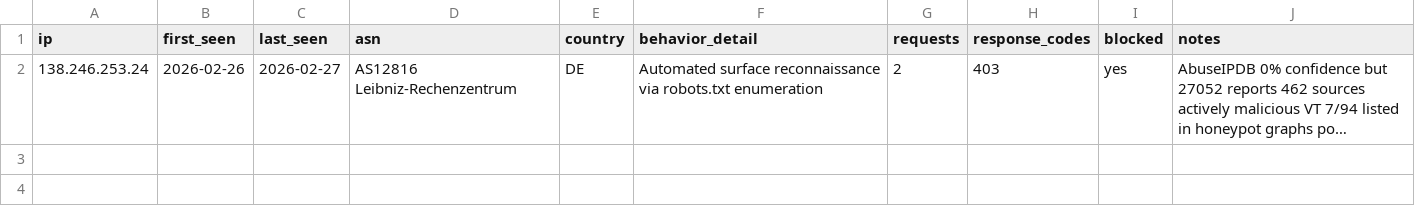
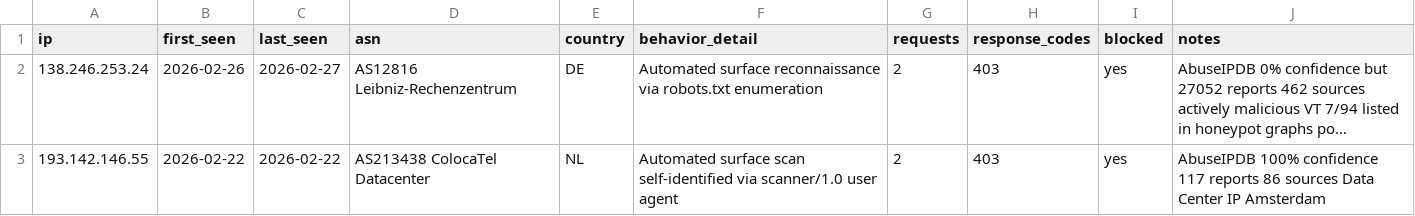
Before and after one commit to Dauun-LC/LabCommand-Threat-Intel, a CSV file: iocs/scanners.csv, drawn as a sheet; long unchanged cells end in …; the diff names each change by its address in the sheet, - before the commit and + after, or states it on an @@ line.

Commit message:
Update scanners.csv

```diff
--- a/iocs/scanners.csv
+++ b/iocs/scanners.csv
+row 3: 193.142.146.55 | 2026-02-22 | 2026-02-22 | AS213438 ColocaTel Datacenter | NL | Automated surface scan self-identified via scanner/1.0 user agent | 2 | 403 | yes | AbuseIPDB 100% confidence 117 reports 86 sources Data Center IP Amsterdam
```
